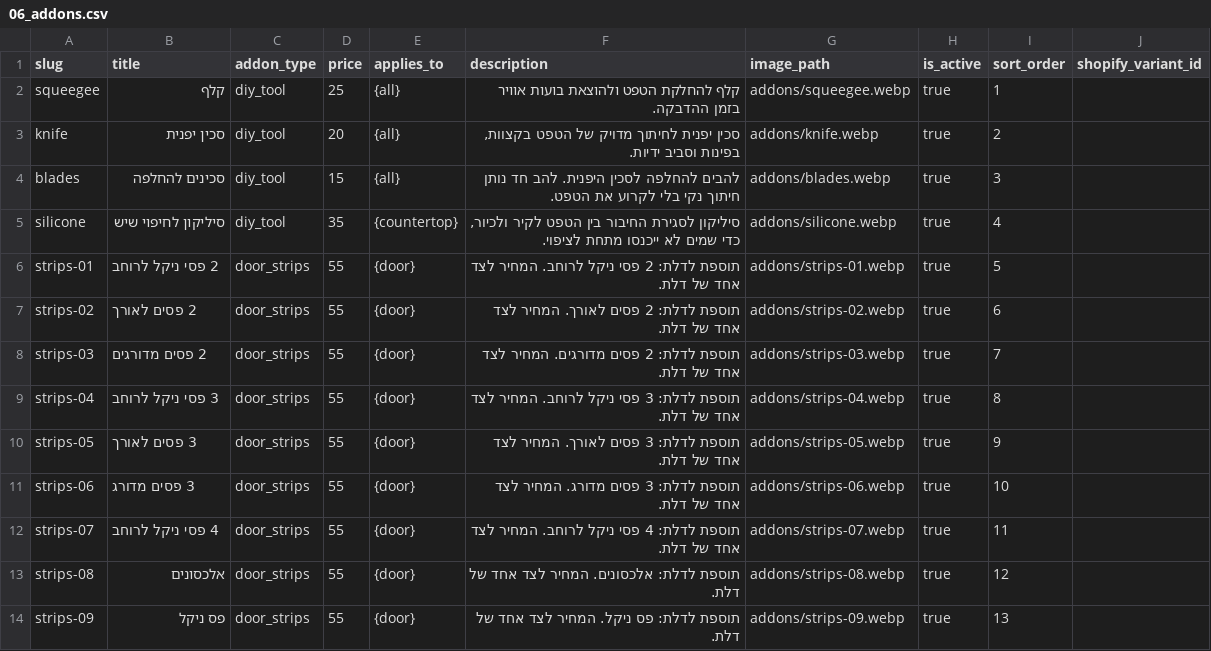
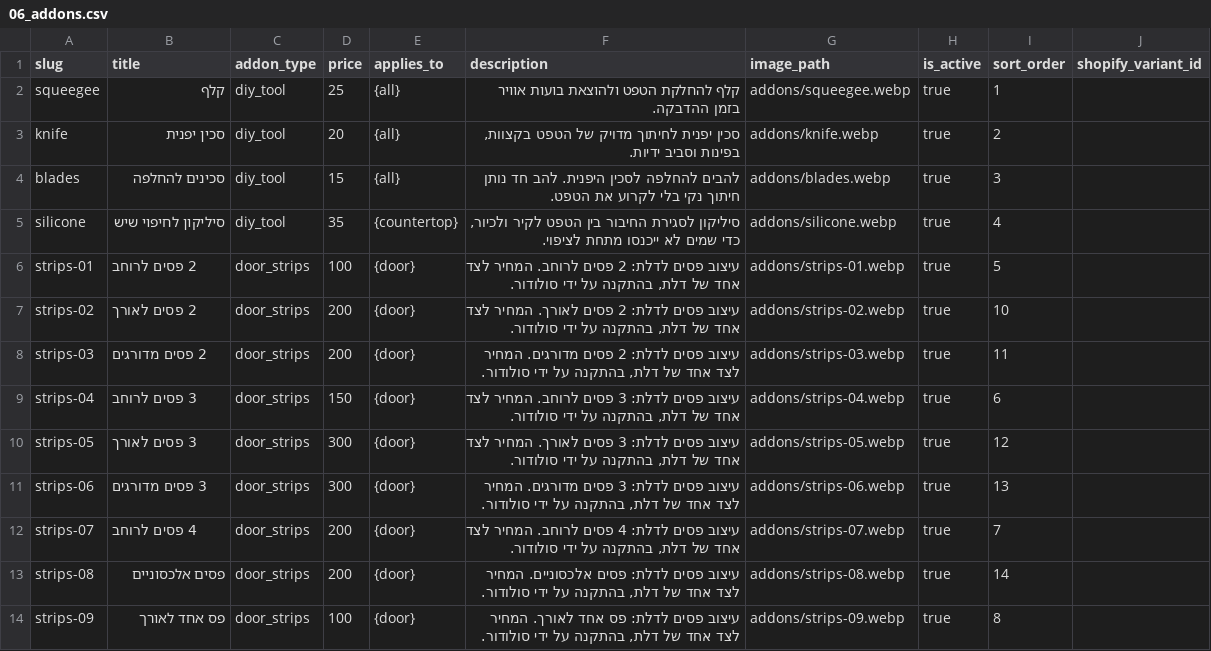
Before and after one commit to Aba280352/solodoor-lovable, a CSV file: data/catalog/06_addons.csv, drawn as a sheet; only a part is shown; the diff covers the shown part only.

```diff
--- a/data/catalog/06_addons.csv
+++ b/data/catalog/06_addons.csv
@@ -5,10 +5,10 @@ blades,סכינים להחלפה,diy_tool,15,{all},להבים להחלפה לס
 silicone,סיליקון לחיפוי שיש,diy_tool,35,{countertop},"סיליקון לסגירת החיבור בין הטפט לקיר ולכיור, כדי שמים לא ייכנסו מתחת לציפוי.",addons/silicone.webp,true,4,
-strips-01,2 פסי ניקל לרוחב,door_strips,55,{door},תוספת לדלת: 2 פסי ניקל לרוחב. המחיר לצד אחד של דלת.,addons/strips-01.webp,true,5,
-strips-02,2 פסים לאורך,door_strips,55,{door},תוספת לדלת: 2 פסים לאורך. המחיר לצד אחד של דלת.,addons/strips-02.webp,true,6,
-strips-03,2 פסים מדורגים,door_strips,55,{door},תוספת לדלת: 2 פסים מדורגים. המחיר לצד אחד של דלת.,addons/strips-03.webp,true,7,
-strips-04,3 פסי ניקל לרוחב,door_strips,55,{door},תוספת לדלת: 3 פסי ניקל לרוחב. המחיר לצד אחד של דלת.,addons/strips-04.webp,true,8,
-strips-05,3 פסים לאורך,door_strips,55,{door},תוספת לדלת: 3 פסים לאורך. המחיר לצד אחד של דלת.,addons/strips-05.webp,true,9,
-strips-06,3 פסים מדורג,door_strips,55,{door},תוספת לדלת: 3 פסים מדורג. המחיר לצד אחד של דלת.,addons/strips-06.webp,true,10,
-strips-07,4 פסי ניקל לרוחב,door_strips,55,{door},תוספת לדלת: 4 פסי ניקל לרוחב. המחיר לצד אחד של דלת.,addons/strips-07.webp,true,11,
-strips-08,אלכסונים,door_strips,55,{door},תוספת לדלת: אלכסונים. המחיר לצד אחד של דלת.,addons/strips-08.webp,true,12,
-strips-09,פס ניקל,door_strips,55,{door},תוספת לדלת: פס ניקל. המחיר לצד אחד של דלת.,addons/strips-09.webp,true,13,
+strips-01,2 פסים לרוחב,door_strips,100,{door},"עיצוב פסים לדלת: 2 פסים לרוחב. המחיר לצד אחד של דלת, בהתקנה על ידי סולודור.",addons/strips-01.webp,true,5,
+strips-02,2 פסים לאורך,door_strips,200,{door},"עיצוב פסים לדלת: 2 פסים לאורך. המחיר לצד אחד של דלת, בהתקנה על ידי סולודור.",addons/strips-02.webp,true,10,
+strips-03,2 פסים מדורגים,door_strips,200,{door},"עיצוב פסים לדלת: 2 פסים מדורגים. המחיר לצד אחד של דלת, בהתקנה על ידי סולודור.",addons/strips-03.webp,true,11,
+strips-04,3 פסים לרוחב,door_strips,150,{door},"עיצוב פסים לדלת: 3 פסים לרוחב. המחיר לצד אחד של דלת, בהתקנה על ידי סולודור.",addons/strips-04.webp,true,6,
+strips-05,3 פסים לאורך,door_strips,300,{door},"עיצוב פסים לדלת: 3 פסים לאורך. המחיר לצד אחד של דלת, בהתקנה על ידי סולודור.",addons/strips-05.webp,true,12,
+strips-06,3 פסים מדורגים,door_strips,300,{door},"עיצוב פסים לדלת: 3 פסים מדורגים. המחיר לצד אחד של דלת, בהתקנה על ידי סולודור.",addons/strips-06.webp,true,13,
+strips-07,4 פסים לרוחב,door_strips,200,{door},"עיצוב פסים לדלת: 4 פסים לרוחב. המחיר לצד אחד של דלת, בהתקנה על ידי סולודור.",addons/strips-07.webp,true,7,
+strips-08,פסים אלכסוניים,door_strips,200,{door},"עיצוב פסים לדלת: פסים אלכסוניים. המחיר לצד אחד של דלת, בהתקנה על ידי סולודור.",addons/strips-08.webp,true,14,
+strips-09,פס אחד לאורך,door_strips,100,{door},"עיצוב פסים לדלת: פס אחד לאורך. המחיר לצד אחד של דלת, בהתקנה על ידי סולודור.",addons/strips-09.webp,true,8,
```
Also changed, not shown: 5 edited cells elsewhere in this file, 2 other files.
